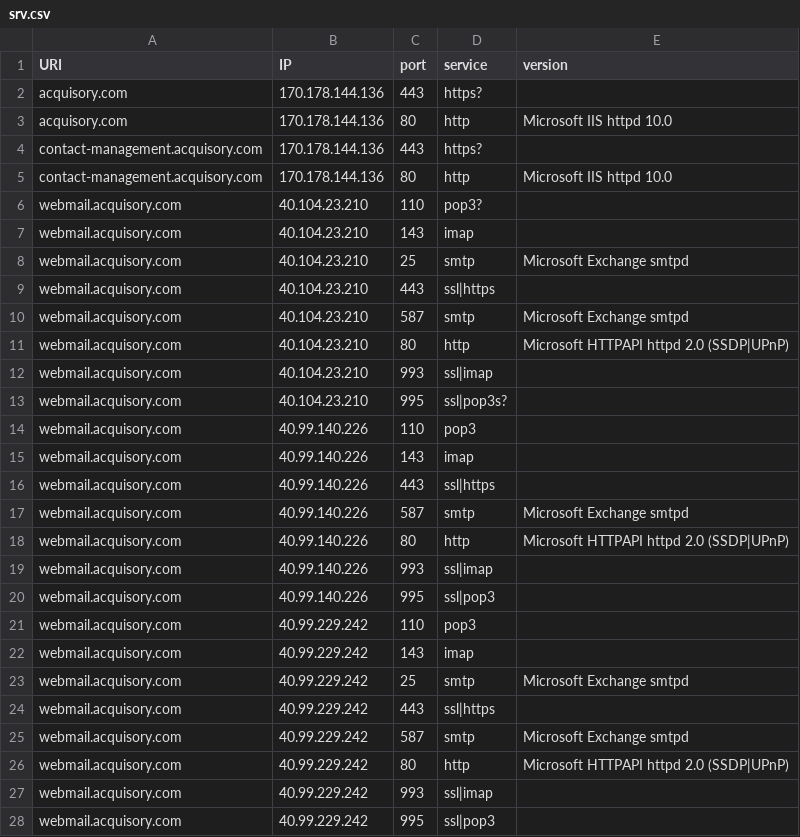
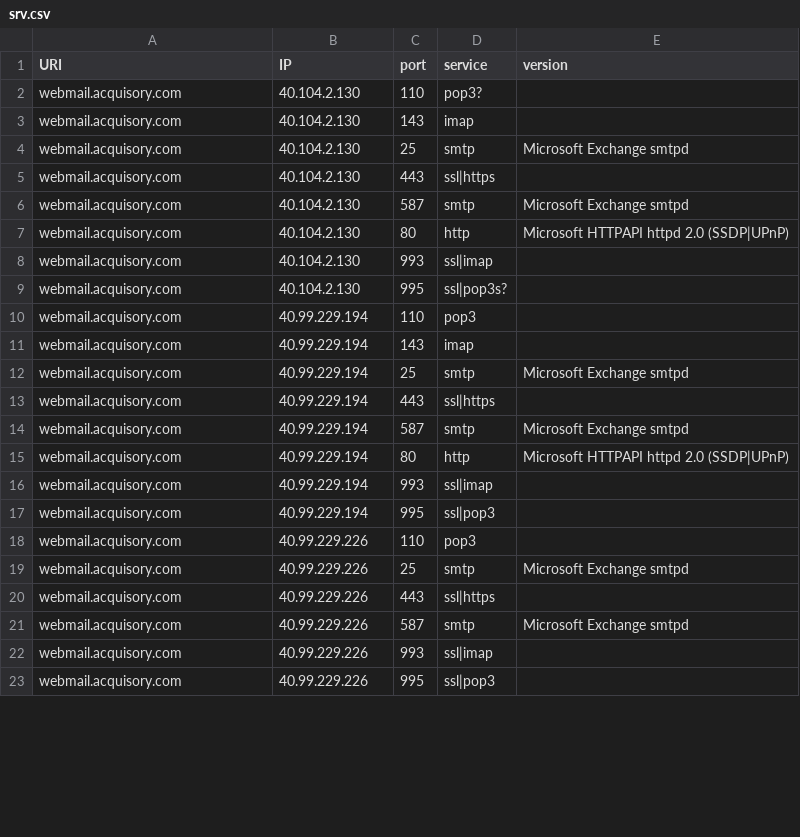
Before and after one commit to ayushmanchhabra/hacking, a CSV file: tools/bugbounty/targets/acquisory.com/srv.csv, drawn as a sheet; only a part is shown; the diff covers the shown part only.

```diff
--- a/tools/bugbounty/targets/acquisory.com/srv.csv
+++ b/tools/bugbounty/targets/acquisory.com/srv.csv
@@ -1,28 +1,23 @@
 URI,IP,port,service,version
-acquisory.com,170.178.144.136,443,https?,""
-acquisory.com,170.178.144.136,80,http,"Microsoft IIS httpd 10.0"
-contact-management.acquisory.com,170.178.144.136,443,https?,""
-contact-management.acquisory.com,170.178.144.136,80,http,"Microsoft IIS httpd 10.0"
-webmail.acquisory.com,40.104.23.210,110,pop3?,""
-webmail.acquisory.com,40.104.23.210,143,imap,""
-webmail.acquisory.com,40.104.23.210,25,smtp,"Microsoft Exchange smtpd"
-webmail.acquisory.com,40.104.23.210,443,ssl|https,""
-webmail.acquisory.com,40.104.23.210,587,smtp,"Microsoft Exchange smtpd"
-webmail.acquisory.com,40.104.23.210,80,http,"Microsoft HTTPAPI httpd 2.0 (SSDP|UPnP)"
-webmail.acquisory.com,40.104.23.210,993,ssl|imap,""
-webmail.acquisory.com,40.104.23.210,995,ssl|pop3s?,""
-webmail.acquisory.com,40.99.140.226,110,pop3,""
-webmail.acquisory.com,40.99.140.226,143,imap,""
-webmail.acquisory.com,40.99.140.226,443,ssl|https,""
-webmail.acquisory.com,40.99.140.226,587,smtp,"Microsoft Exchange smtpd"
-webmail.acquisory.com,40.99.140.226,80,http,"Microsoft HTTPAPI httpd 2.0 (SSDP|UPnP)"
-webmail.acquisory.com,40.99.140.226,993,ssl|imap,""
-webmail.acquisory.com,40.99.140.226,995,ssl|pop3,""
-webmail.acquisory.com,40.99.229.242,110,pop3,""
-webmail.acquisory.com,40.99.229.242,143,imap,""
-webmail.acquisory.com,40.99.229.242,25,smtp,"Microsoft Exchange smtpd"
-webmail.acquisory.com,40.99.229.242,443,ssl|https,""
-webmail.acquisory.com,40.99.229.242,587,smtp,"Microsoft Exchange smtpd"
-webmail.acquisory.com,40.99.229.242,80,http,"Microsoft HTTPAPI httpd 2.0 (SSDP|UPnP)"
-webmail.acquisory.com,40.99.229.242,993,ssl|imap,""
-webmail.acquisory.com,40.99.229.242,995,ssl|pop3,""
+webmail.acquisory.com,40.104.2.130,110,pop3?,""
+webmail.acquisory.com,40.104.2.130,143,imap,""
+webmail.acquisory.com,40.104.2.130,25,smtp,"Microsoft Exchange smtpd"
+webmail.acquisory.com,40.104.2.130,443,ssl|https,""
+webmail.acquisory.com,40.104.2.130,587,smtp,"Microsoft Exchange smtpd"
+webmail.acquisory.com,40.104.2.130,80,http,"Microsoft HTTPAPI httpd 2.0 (SSDP|UPnP)"
+webmail.acquisory.com,40.104.2.130,993,ssl|imap,""
+webmail.acquisory.com,40.104.2.130,995,ssl|pop3s?,""
+webmail.acquisory.com,40.99.229.194,110,pop3,""
+webmail.acquisory.com,40.99.229.194,143,imap,""
+webmail.acquisory.com,40.99.229.194,25,smtp,"Microsoft Exchange smtpd"
+webmail.acquisory.com,40.99.229.194,443,ssl|https,""
+webmail.acquisory.com,40.99.229.194,587,smtp,"Microsoft Exchange smtpd"
+webmail.acquisory.com,40.99.229.194,80,http,"Microsoft HTTPAPI httpd 2.0 (SSDP|UPnP)"
+webmail.acquisory.com,40.99.229.194,993,ssl|imap,""
+webmail.acquisory.com,40.99.229.194,995,ssl|pop3,""
+webmail.acquisory.com,40.99.229.226,110,pop3,""
+webmail.acquisory.com,40.99.229.226,25,smtp,"Microsoft Exchange smtpd"
+webmail.acquisory.com,40.99.229.226,443,ssl|https,""
+webmail.acquisory.com,40.99.229.226,587,smtp,"Microsoft Exchange smtpd"
+webmail.acquisory.com,40.99.229.226,993,ssl|imap,""
+webmail.acquisory.com,40.99.229.226,995,ssl|pop3,""
```
Also changed, not shown: 1 removed row and 7 edited cells elsewhere in this file, tools/bugbounty/targets/acquisory.com/dns.csv, tools/bugbounty/targets/acquisory.com/port.csv, 11 other files.
